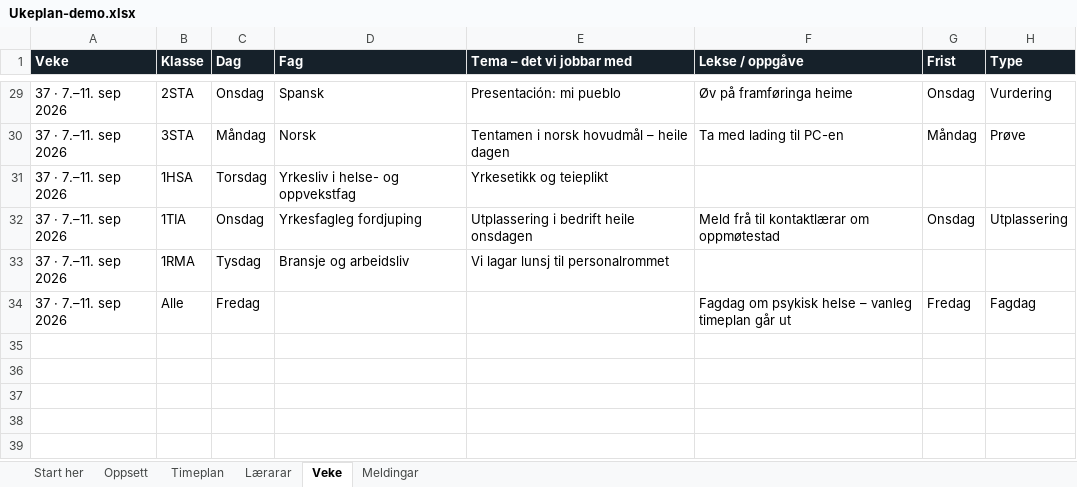
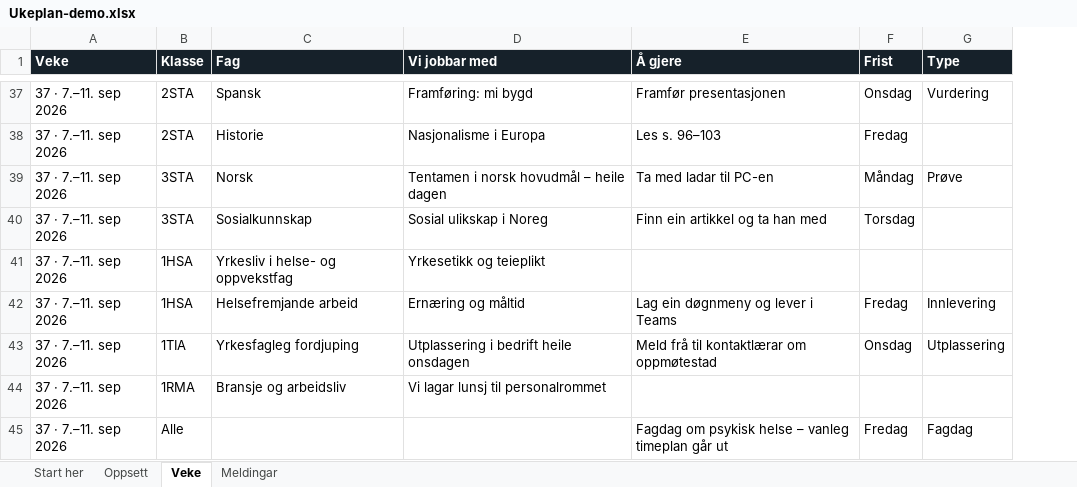
Before and after one commit to kristofferme/hvgs, an Excel workbook: ukeplan/eksempel/Ukeplan-demo.xlsx, sheet Veke, drawn as a sheet; only a part is shown, gaps mark what is left out; values as stored, in another font and other column widths than the file's, no borders; conditional formats not drawn; removed rows and columns are numbered as before the commit, all else as after; the diff covers the shown part only; the diff names each change by its address in the sheet, - before the commit and + after, or states it on an @@ line.

```diff
--- a/ukeplan/eksempel/Ukeplan-demo.xlsx (sheet Veke)
+++ b/ukeplan/eksempel/Ukeplan-demo.xlsx (sheet Veke)
-sheet tab: Timeplan
-sheet tab: Lærarar
-column C (Dag), rows 29-34: Onsdag | Måndag | Torsdag | Onsdag | Tysdag | Fredag
-D1: Tema – det vi jobbar med
+D1: Vi jobbar med
-E1: Lekse / oppgåve
+E1: Å gjere
-D37 (Vi jobbar med): Presentación: mi pueblo
+D37 (Vi jobbar med): Framføring: mi bygd
-E37 (Å gjere): Øv på framføringa heime
+E37 (Å gjere): Framfør presentasjonen
+row 38: 37 · 7.–11. sep 2026 | 2STA | Historie | Nasjonalisme i Europa | Les s. 96–103 | Fredag
-E39 (Å gjere): Ta med lading til PC-en
+E39 (Å gjere): Ta med ladar til PC-en
+row 40: 37 · 7.–11. sep 2026 | 3STA | Sosialkunnskap | Sosial ulikskap i Noreg | Finn ein artikkel og ta han med | Torsdag
+row 42: 37 · 7.–11. sep 2026 | 1HSA | Helsefremjande arbeid | Ernæring og måltid | Lag ein døgnmeny og lever i Teams | Fredag | Innlevering
```
Also changed, not shown: 9 added rows, 1 removed row, 1 moved row and 15 edited cells elsewhere in this sheet, sheet Oppsett, sheet Start her, sheet Meldingar, 8 other files.
